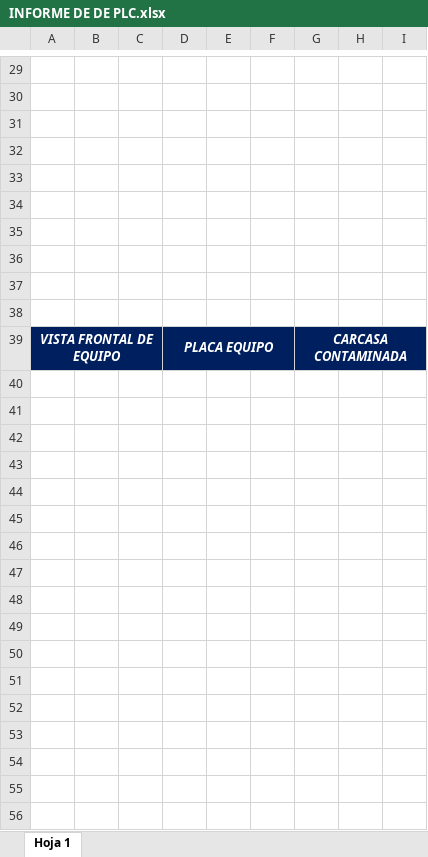
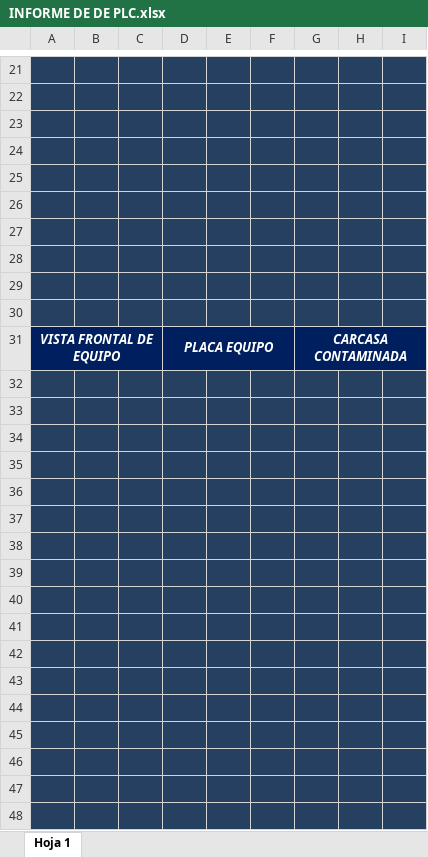
Before and after one commit to lsantacruzvargas-creator/SIPAPP-HUAQUIAN-FRONTEND, an Excel workbook: public/informes-templates/INFORME DE DE PLC.xlsx, sheet Hoja 1, drawn as a sheet; only a part is shown, gaps mark what is left out; values as stored, in another font and other column widths than the file's, no borders; charts and pictures not drawn; addresses are those after the commit; the diff covers the shown part only; the diff names each change by its address in the sheet, - before the commit and + after, or states it on an @@ line.

```diff
--- a/public/informes-templates/INFORME DE DE PLC.xlsx (sheet Hoja 1)
+++ b/public/informes-templates/INFORME DE DE PLC.xlsx (sheet Hoja 1)
@@ column A renumbered between rows 1 and 75 @@
-A21:I30 fill: none
+A21:I30 fill: #254061
-A32:I48 fill: none
+A32:I48 fill: #254061
```
Also changed, not shown: 10 added rows, 11 removed rows, 2 edited cells, cell formats and merged cells elsewhere in this sheet, charts or pictures, public/informes-templates/INFORME ARRANCADOR .xlsx, public/informes-templates/INFORME DE DIAGNOSTICO SERVOMOTOR.xlsx, 29 other files.
